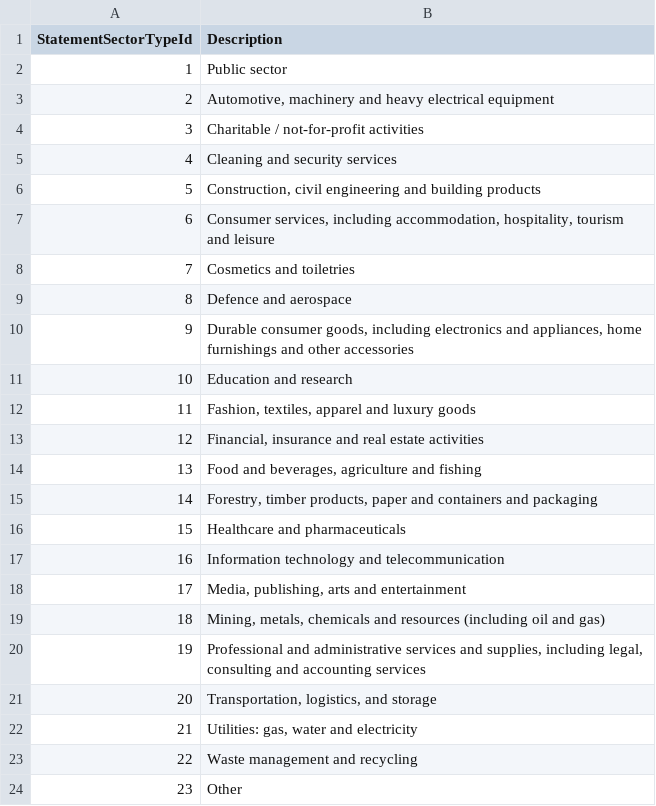
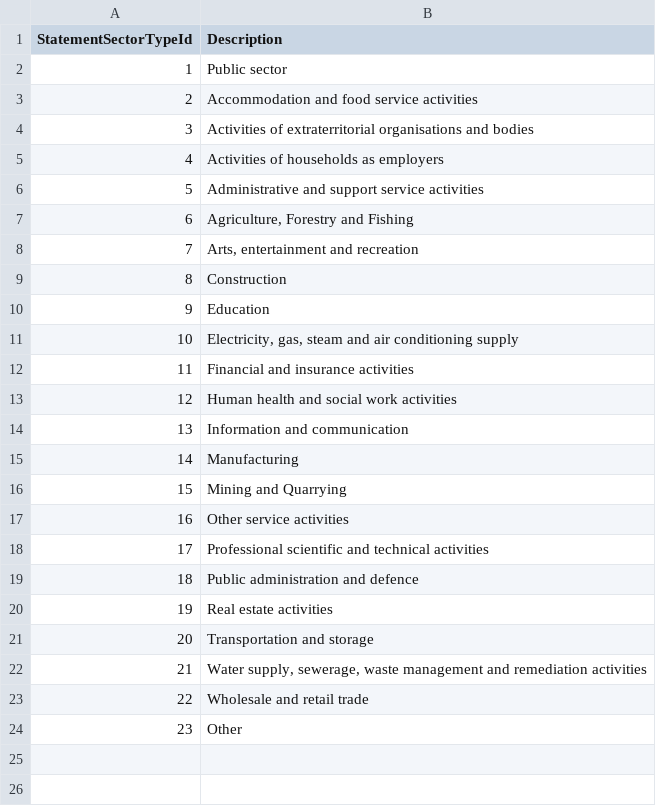
Before and after one commit to mccabesp/ModernSlavery-Beta, a CSV file: ModernSlavery.Infrastructure.Database/App_Data/MSU-StatementSectorTypes.csv, drawn as a sheet.

Commit message:
updating enum descriptions as per prototype

```diff
--- a/ModernSlavery.Infrastructure.Database/App_Data/MSU-StatementSectorTypes.csv
+++ b/ModernSlavery.Infrastructure.Database/App_Data/MSU-StatementSectorTypes.csv
@@ -2,23 +2,23 @@ StatementSectorTypeId,Description
 1,Public sector
-2,"Automotive, machinery and heavy electrical equipment"
-3,"Charitable / not-for-profit activities"
-4,"Cleaning and security services"
-5,"Construction, civil engineering and building products"
-6,"Consumer services, including accommodation, hospitality, tourism and leisure"
-7,"Cosmetics and toiletries"
-8,"Defence and aerospace"
-9,"Durable consumer goods, including electronics and appliances, home furnishings and other accessories"
-10,"Education and research"
-11,"Fashion, textiles, apparel and luxury goods"
-12,"Financial, insurance and real estate activities"
-13,"Food and beverages, agriculture and fishing"
-14,"Forestry, timber products, paper and containers and packaging"
-15,"Healthcare and pharmaceuticals"
-16,"Information technology and telecommunication"
-17,"Media, publishing, arts and entertainment"
-18,"Mining, metals, chemicals and resources (including oil and gas)"
-19,"Professional and administrative services and supplies, including legal, consulting and accounting services"
-20,"Transportation, logistics, and storage"
-21,"Utilities: gas, water and electricity"
-22,"Waste management and recycling"
+2,"Accommodation and food service activities"
+3,"Activities of extraterritorial organisations and bodies"
+4,"Activities of households as employers"
+5,"Administrative and support service activities"
+6,"Agriculture, Forestry and Fishing"
+7,"Arts, entertainment and recreation"
+8,"Construction"
+9,"Education"
+10,"Electricity, gas, steam and air conditioning supply"
+11,"Financial and insurance activities"
+12,"Human health and social work activities"
+13,"Information and communication"
+14,"Manufacturing"
+15,"Mining and Quarrying"
+16,"Other service activities"
+17,"Professional scientific and technical activities"
+18,"Public administration and defence"
+19,"Real estate activities"
+20,"Transportation and storage"
+21,"Water supply, sewerage, waste management and remediation activities"
+22,"Wholesale and retail trade"
 23,"Other"
```
Also changed, not shown: 1 other file.
